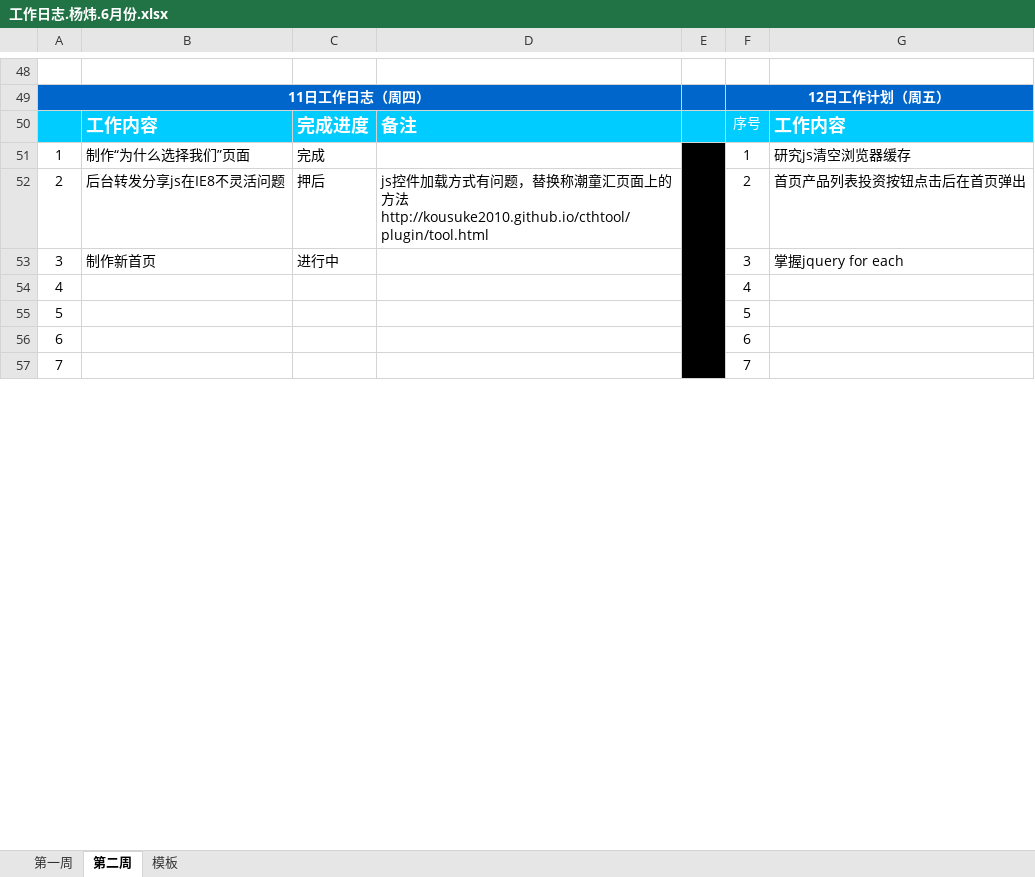
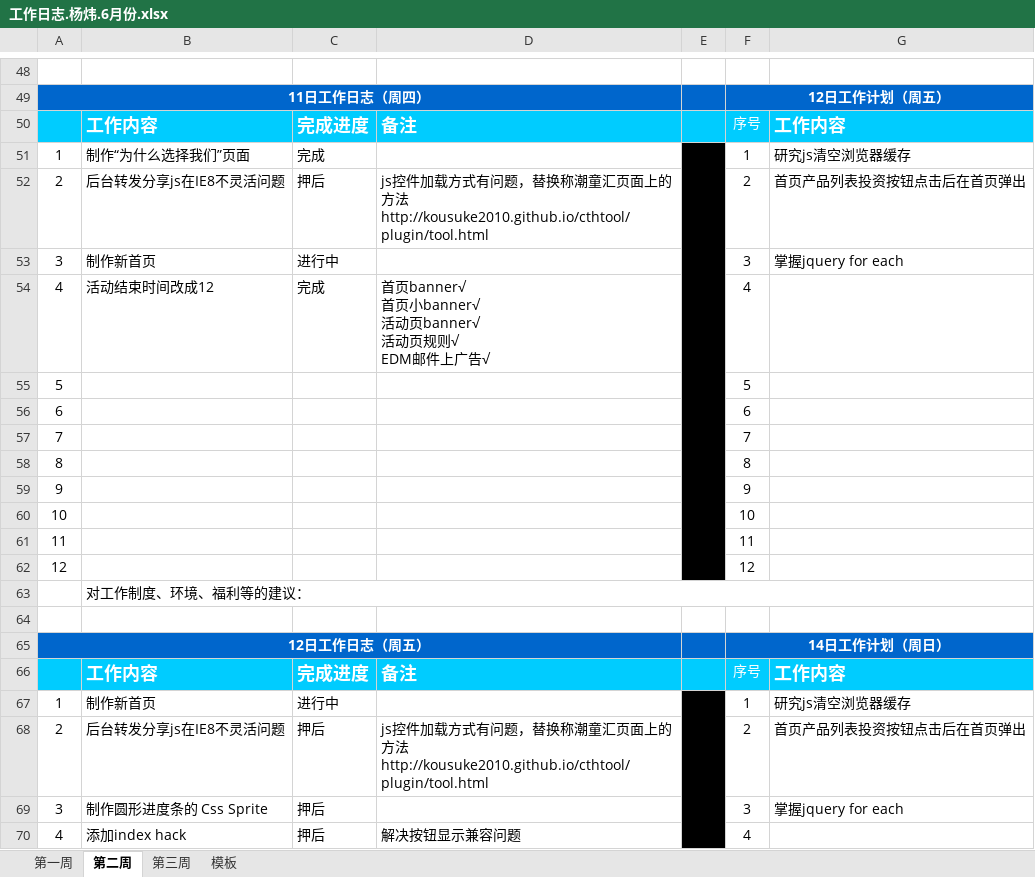
Before and after one commit to kousuke2010/kousuke2010.github.io, an Excel workbook: working/工作日志.杨炜.6月份.xlsx, sheet 第二周, drawn as a sheet; only a part is shown, gaps mark what is left out; values as stored, in another font and other column widths than the file's, no borders; removed rows and columns are numbered as before the commit, all else as after; ↵ is a line break in a cell; the diff covers the shown part only; the diff names each change by its address in the sheet, - before the commit and + after, or states it on an @@ line.

```diff
--- a/working/工作日志.杨炜.6月份.xlsx (sheet 第二周)
+++ b/working/工作日志.杨炜.6月份.xlsx (sheet 第二周)
+sheet tab: 第三周
-E51:E62 merged
+E51:E62 merged
-B54: (empty)
+B54: 活动结束时间改成12
-C54: (empty)
+C54: 完成
-D54: (empty)
+D54: 首页banner√ ↵ 首页小banner√ ↵ 活动页banner√ ↵ 活动页规则√ ↵ EDM邮件上广告√
+row 58: 8 |  |  |  |  | 8
+row 59: 9 |  |  |  |  | 9
+row 60: 10 |  |  |  |  | 10
+row 61: 11 |  |  |  |  | 11
+row 62: 12 |  |  |  |  | 12
+row 63:  | 对工作制度、环境、福利等的建议：
+row 64: (empty)
+row 65: 12日工作日志（周五） |  |  |  |  | 14日工作计划（周日）
+row 66:  | 工作内容 | 完成进度 | 备注 |  | 序号 | 工作内容
+row 67: 1 | 制作新首页 | 进行中 |  |  | 1 | 研究js清空浏览器缓存
+row 68: 2 | 后台转发分享js在IE8不灵活问题 | 押后 | js控件加载方式有问题，替换称潮童汇页面上的方法 ↵ http://kousuke2010.github.io/cthtool/plugin/tool.html |  | 2 | 首页产品列表投资按钮点击后在首页弹出
+row 69: 3 | 制作圆形进度条的 Css Sprite | 押后 |  |  | 3 | 掌握jquery for each
+row 70: 4 | 添加index hack | 押后 | 解决按钮显示兼容问题 |  | 4
```
Also changed, not shown: 19 added rows elsewhere in this sheet, 1 other file.
